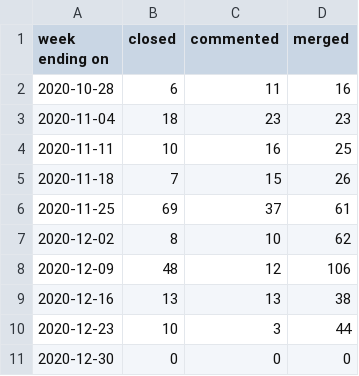
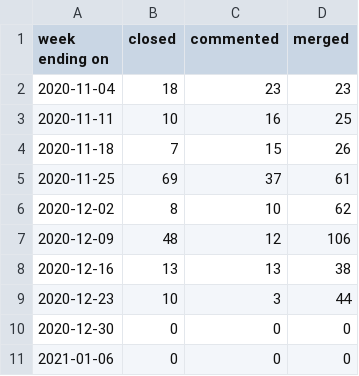
Before and after one commit to terrorizer1980/community_management, a CSV file: docs/pr_work_done.csv, drawn as a sheet; removed rows and columns are numbered as before the commit, all else as after; the diff names each change by its address in the sheet, - before the commit and + after, or states it on an @@ line.

```diff
--- a/docs/pr_work_done.csv
+++ b/docs/pr_work_done.csv
-row 2: 2020-10-28 | 6 | 11 | 16
+row 11: 2021-01-06 | 0 | 0 | 0
```
Also changed, not shown: 20 other files.
